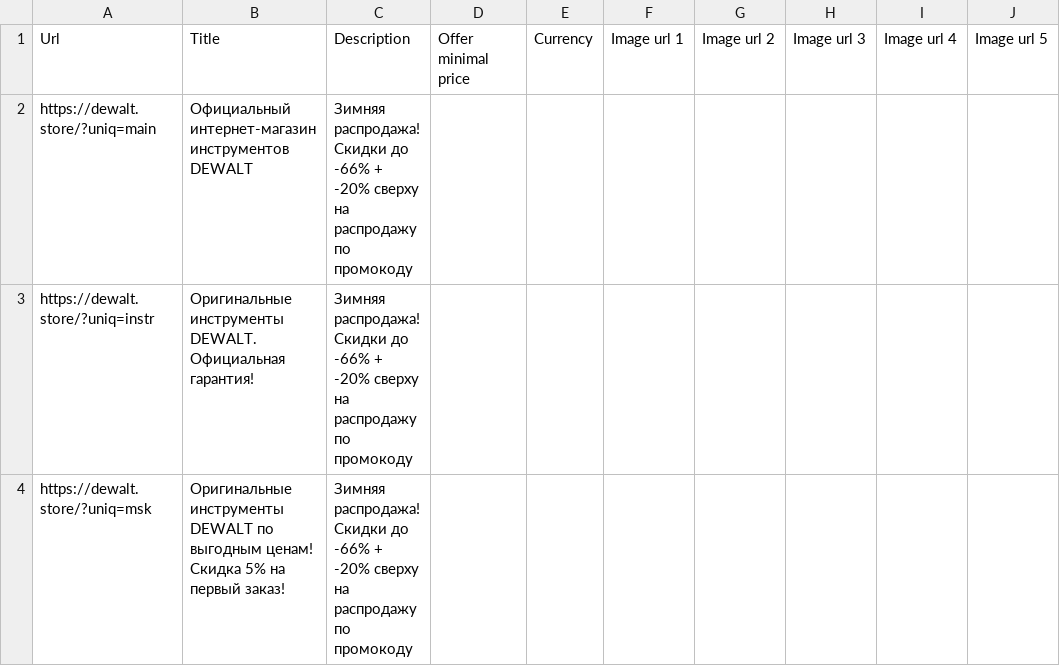
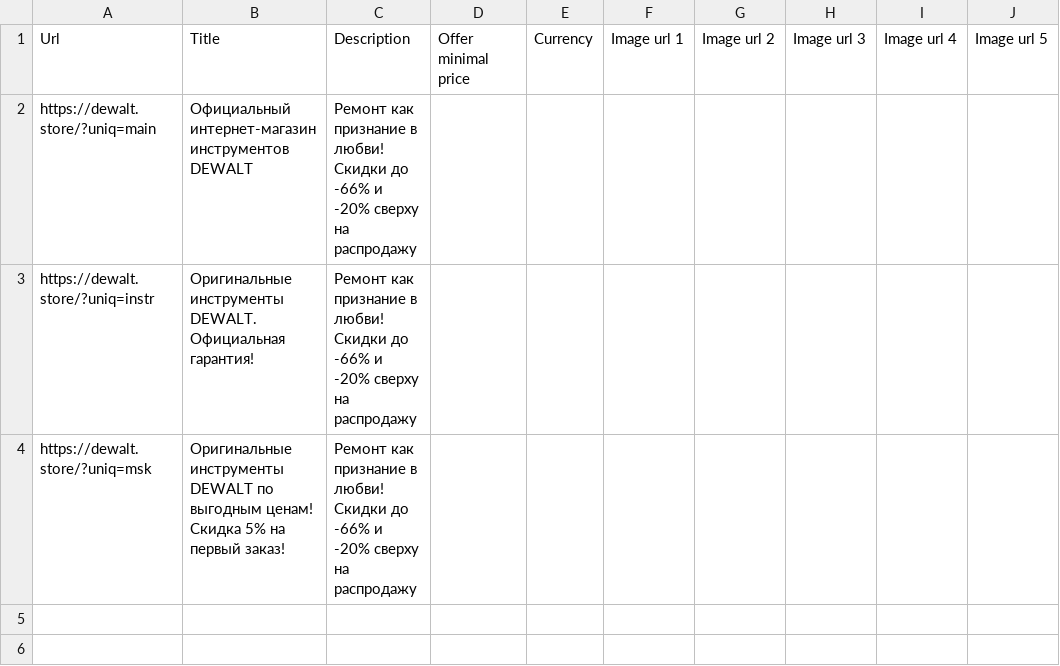
Before and after one commit to SeeTheSun1/csvs, a CSV file: dewalt_brand_listing.csv, drawn as a sheet.

Commit message:
Update dewalt_brand_listing.csv

```diff
--- a/dewalt_brand_listing.csv
+++ b/dewalt_brand_listing.csv
@@ -1,4 +1,4 @@
 Url,Title,Description,Offer minimal price,Currency,Image url 1,Image url 2,Image url 3,Image url 4,Image url 5
-https://dewalt.store/?uniq=main,Официальный интернет-магазин инструментов DEWALT,Зимняя распродажа! Скидки до -66% + -20% сверху на распродажу по промокоду,,,,,,,
-https://dewalt.store/?uniq=instr,Оригинальные инструменты DEWALT. Официальная гарантия!,Зимняя распродажа! Скидки до -66% + -20% сверху на распродажу по промокоду,,,,,,,
-https://dewalt.store/?uniq=msk,Оригинальные инструменты DEWALT по выгодным ценам! Скидка 5% на первый заказ!,Зимняя распродажа! Скидки до -66% + -20% сверху на распродажу по промокоду,,,,,,,
+https://dewalt.store/?uniq=main,Официальный интернет-магазин инструментов DEWALT,Ремонт как признание в любви! Скидки до -66% и -20% сверху на распродажу,,,,,,,
+https://dewalt.store/?uniq=instr,Оригинальные инструменты DEWALT. Официальная гарантия!,Ремонт как признание в любви! Скидки до -66% и -20% сверху на распродажу,,,,,,,
+https://dewalt.store/?uniq=msk,Оригинальные инструменты DEWALT по выгодным ценам! Скидка 5% на первый заказ!,Ремонт как признание в любви! Скидки до -66% и -20% сверху на распродажу,,,,,,,
```
